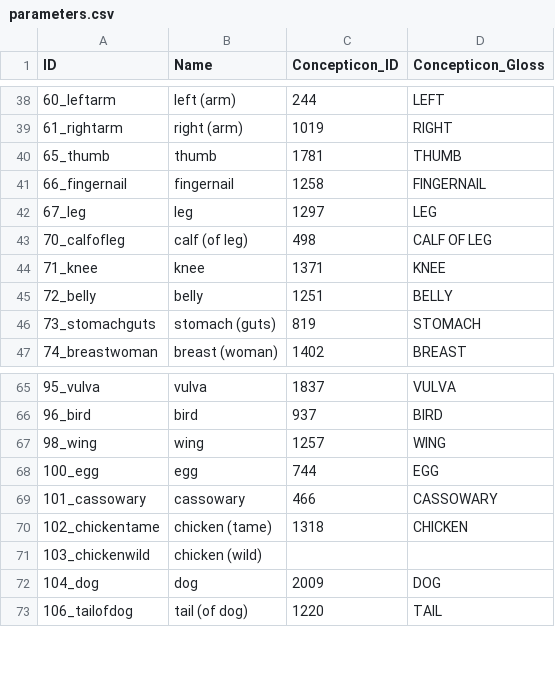
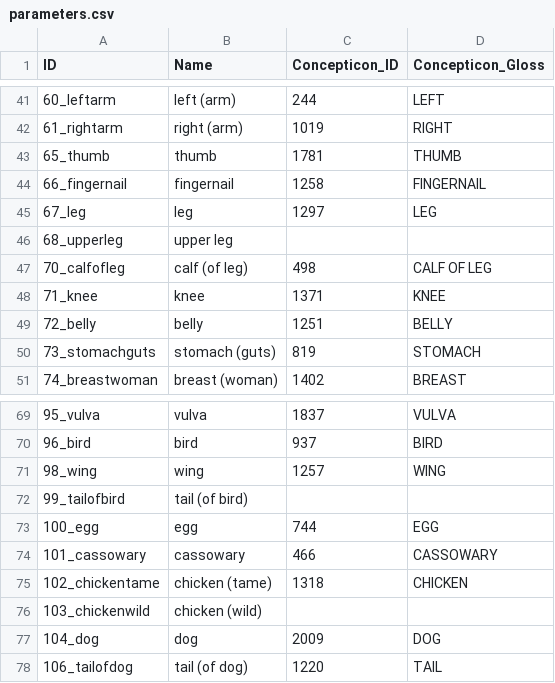
Before and after one commit to lexibank/zgraggenmadang, a CSV file: cldf/parameters.csv, drawn as a sheet; only a part is shown, gaps mark what is left out; the diff covers the shown part only; the diff names each change by its address in the sheet, - before the commit and + after, or states it on an @@ line.

```diff
--- a/cldf/parameters.csv
+++ b/cldf/parameters.csv
+row 46: 68_upperleg | upper leg
+row 72: 99_tailofbird | tail (of bird)
```
Also changed, not shown: 14 added rows elsewhere in this file, 7 other files.
